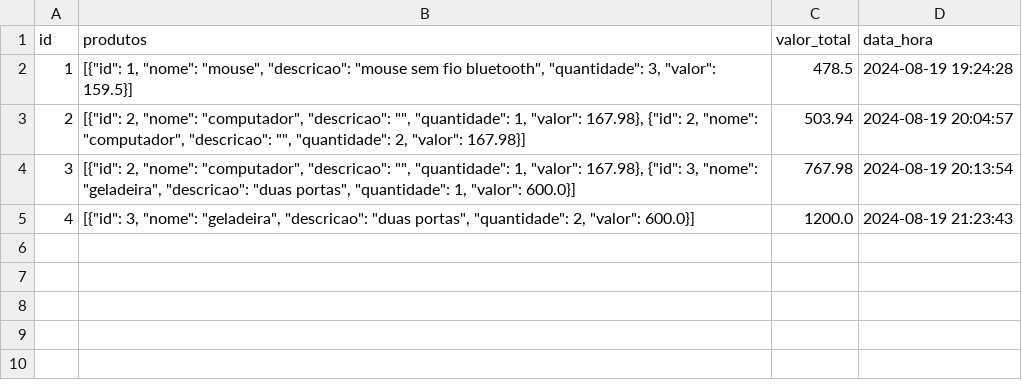
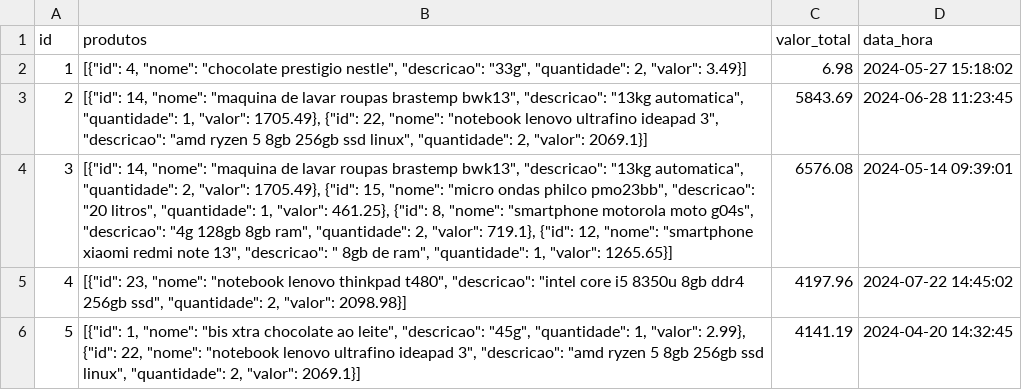
Before and after one commit to marqsleal/prog2-projeto-final, a CSV file: dados/vendas.csv, drawn as a sheet.

```diff
--- a/dados/vendas.csv
+++ b/dados/vendas.csv
@@ -1,5 +1,6 @@
 id,produtos,valor_total,data_hora
-1,"[{""id"": 1, ""nome"": ""mouse"", ""descricao"": ""mouse sem fio bluetooth"", ""quantidade"": 3, ""valor"": 159.5}]",478.5,2024-08-19 19:24:28
-2,"[{""id"": 2, ""nome"": ""computador"", ""descricao"": """", ""quantidade"": 1, ""valor"": 167.98}, {""id"": 2, ""nome"": ""computador"", ""descricao"": """", ""quantidade"": 2, ""valor"": 167.98}]",503.94,2024-08-19 20:04:57
-3,"[{""id"": 2, ""nome"": ""computador"", ""descricao"": """", ""quantidade"": 1, ""valor"": 167.98}, {""id"": 3, ""nome"": ""geladeira"", ""descricao"": ""duas portas"", ""quantidade"": 1, ""valor"": 600.0}]",767.98,2024-08-19 20:13:54
-4,"[{""id"": 3, ""nome"": ""geladeira"", ""descricao"": ""duas portas"", ""quantidade"": 2, ""valor"": 600.0}]",1200.0,2024-08-19 21:23:43
+1,"[{""id"": 4, ""nome"": ""chocolate prestigio nestle"", ""descricao"": ""33g"", ""quantidade"": 2, ""valor"": 3.49}]",6.98,2024-05-27 15:18:02
+2,"[{""id"": 14, ""nome"": ""maquina de lavar roupas brastemp bwk13"", ""descricao"": ""13kg automatica"", ""quantidade"": 1, ""valor"": 1705.49}, {""id"": 22, ""nome"": ""notebook lenovo ultrafino ideapad 3"", ""descricao"": ""amd ryzen 5 8gb 256gb ssd linux"", ""quantidade"": 2, ""valor"": 2069.1}]",5843.69,2024-06-28 11:23:45
+3,"[{""id"": 14, ""nome"": ""maquina de lavar roupas brastemp bwk13"", ""descricao"": ""13kg automatica"", ""quantidade"": 2, ""valor"": 1705.49}, {""id"": 15, ""nome"": ""micro ondas philco pmo23bb"", ""descricao"": ""20 litros"", ""quantidade"": 1, ""valor"": 461.25}, {""id"": 8, ""nome"": ""smartphone motorola moto g04s"", ""descricao"": ""4g 128gb 8gb ram"", ""quantidade"": 2, ""valor"": 719.1}, {""id"": 12, ""nome"": ""smartphone xiaomi redmi note 13"", ""descricao"": "" 8gb de ram"", ""quantidade"": 1, ""valor"": 1265.65}]",6576.08,2024-05-14 09:39:01
+4,"[{""id"": 23, ""nome"": ""notebook lenovo thinkpad t480"", ""descricao"": ""intel core i5 8350u 8gb ddr4 256gb ssd"", ""quantidade"": 2, ""valor"": 2098.98}]",4197.96,2024-07-22 14:45:02
+5,"[{""id"": 1, ""nome"": ""bis xtra chocolate ao leite"", ""descricao"": ""45g"", ""quantidade"": 1, ""valor"": 2.99}, {""id"": 22, ""nome"": ""notebook lenovo ultrafino ideapad 3"", ""descricao"": ""amd ryzen 5 8gb 256gb ssd linux"", ""quantidade"": 2, ""valor"": 2069.1}]",4141.19,2024-04-20 14:32:45
```
Also changed, not shown: dados/produtos.csv, 2 other files.
